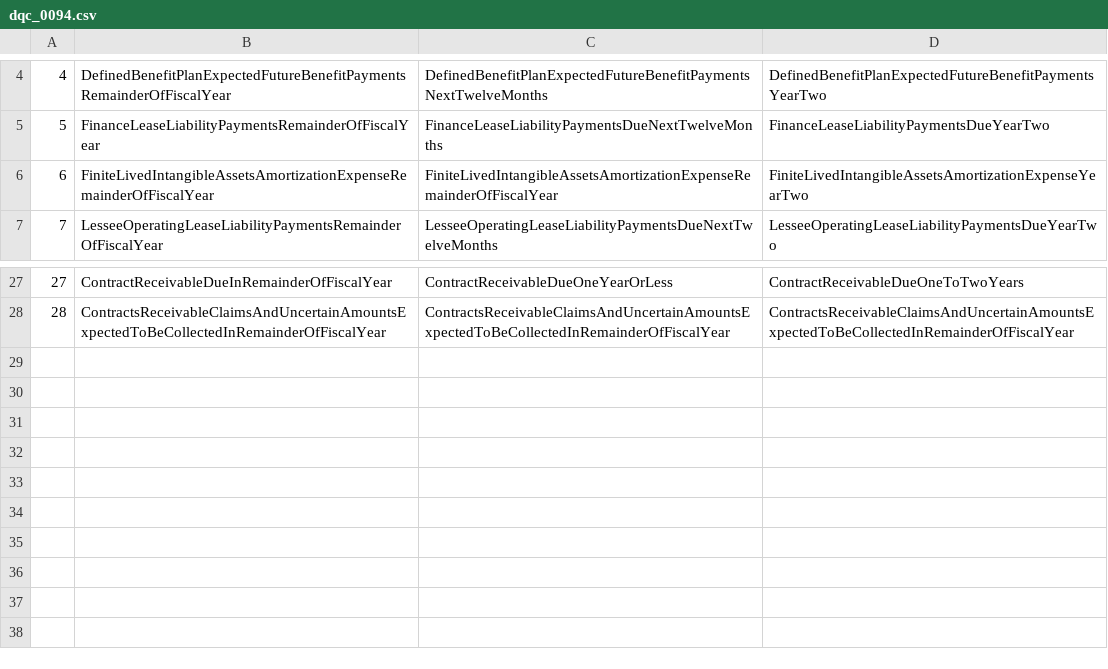
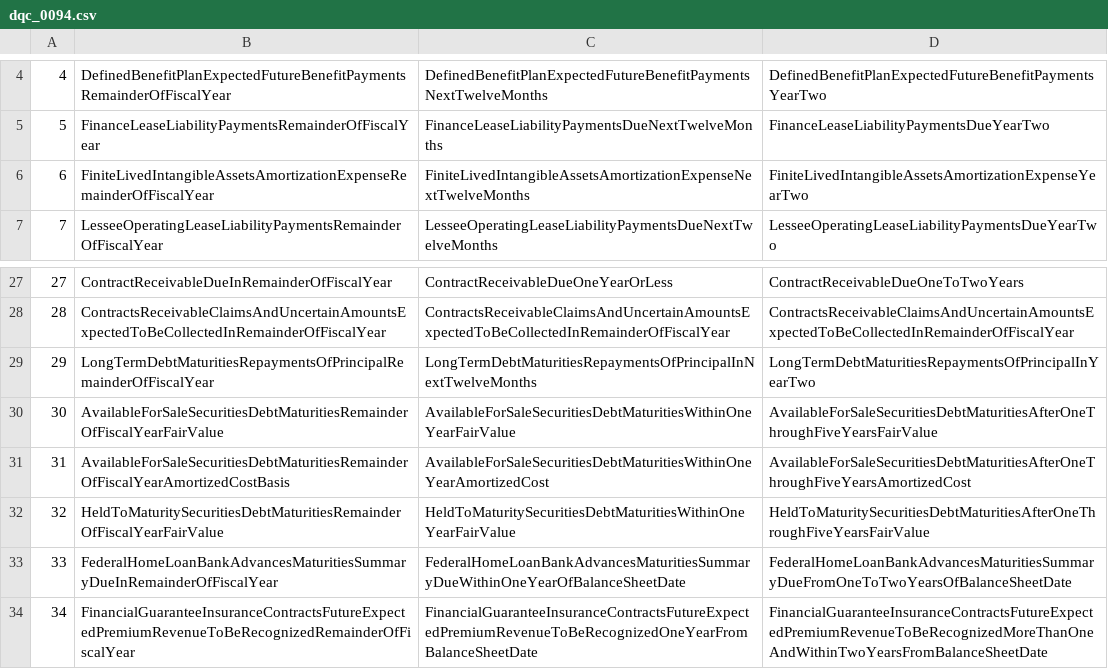
Before and after one commit to DataQualityCommittee/dqc_us_rules, a CSV file: dqc_us_rules/resources/DQC_US_0094/dqc_0094.csv, drawn as a sheet; only a part is shown, gaps mark what is left out.

```diff
--- a/dqc_us_rules/resources/DQC_US_0094/dqc_0094.csv
+++ b/dqc_us_rules/resources/DQC_US_0094/dqc_0094.csv
@@ -5,3 +5,3 @@
 5,FinanceLeaseLiabilityPaymentsRemainderOfFiscalYear,FinanceLeaseLiabilityPaymentsDueNextTwelveMonths,FinanceLeaseLiabilityPaymentsDueYearTwo
-6,FiniteLivedIntangibleAssetsAmortizationExpenseRemainderOfFiscalYear,FiniteLivedIntangibleAssetsAmortizationExpenseRemainderOfFiscalYear,FiniteLivedIntangibleAssetsAmortizationExpenseYearTwo
+6,FiniteLivedIntangibleAssetsAmortizationExpenseRemainderOfFiscalYear,FiniteLivedIntangibleAssetsAmortizationExpenseNextTwelveMonths,FiniteLivedIntangibleAssetsAmortizationExpenseYearTwo
 7,LesseeOperatingLeaseLiabilityPaymentsRemainderOfFiscalYear,LesseeOperatingLeaseLiabilityPaymentsDueNextTwelveMonths,LesseeOperatingLeaseLiabilityPaymentsDueYearTwo
@@ -28 +28,7 @@
 28,ContractsReceivableClaimsAndUncertainAmountsExpectedToBeCollectedInRemainderOfFiscalYear,ContractsReceivableClaimsAndUncertainAmountsExpectedToBeCollectedInRemainderOfFiscalYear,ContractsReceivableClaimsAndUncertainAmountsExpectedToBeCollectedInRemainderOfFiscalYear
+29,LongTermDebtMaturitiesRepaymentsOfPrincipalRemainderOfFiscalYear,LongTermDebtMaturitiesRepaymentsOfPrincipalInNextTwelveMonths,LongTermDebtMaturitiesRepaymentsOfPrincipalInYearTwo
+30,AvailableForSaleSecuritiesDebtMaturitiesRemainderOfFiscalYearFairValue,AvailableForSaleSecuritiesDebtMaturitiesWithinOneYearFairValue,AvailableForSaleSecuritiesDebtMaturitiesAfterOneThroughFiveYearsFairValue
+31,AvailableForSaleSecuritiesDebtMaturitiesRemainderOfFiscalYearAmortizedCostBasis,AvailableForSaleSecuritiesDebtMaturitiesWithinOneYearAmortizedCost,AvailableForSaleSecuritiesDebtMaturitiesAfterOneThroughFiveYearsAmortizedCost
+32,HeldToMaturitySecuritiesDebtMaturitiesRemainderOfFiscalYearFairValue,HeldToMaturitySecuritiesDebtMaturitiesWithinOneYearFairValue,HeldToMaturitySecuritiesDebtMaturitiesAfterOneThroughFiveYearsFairValue
+33,FederalHomeLoanBankAdvancesMaturitiesSummaryDueInRemainderOfFiscalYear,FederalHomeLoanBankAdvancesMaturitiesSummaryDueWithinOneYearOfBalanceSheetDate,FederalHomeLoanBankAdvancesMaturitiesSummaryDueFromOneToTwoYearsOfBalanceSheetDate
+34,FinancialGuaranteeInsuranceContractsFutureExpectedPremiumRevenueToBeRecognizedRemainderOfFiscalYear,FinancialGuaranteeInsuranceContractsFutureExpectedPremiumRevenueToBeRecognizedOneYearFromBalanceSheetDate,FinancialGuaranteeInsuranceContractsFutureExpectedPremiumRevenueToBeRecognizedMoreThanOneAndWithinTwoYearsFromBalanceSheetDate
```
Also changed, not shown: 34 other files.
